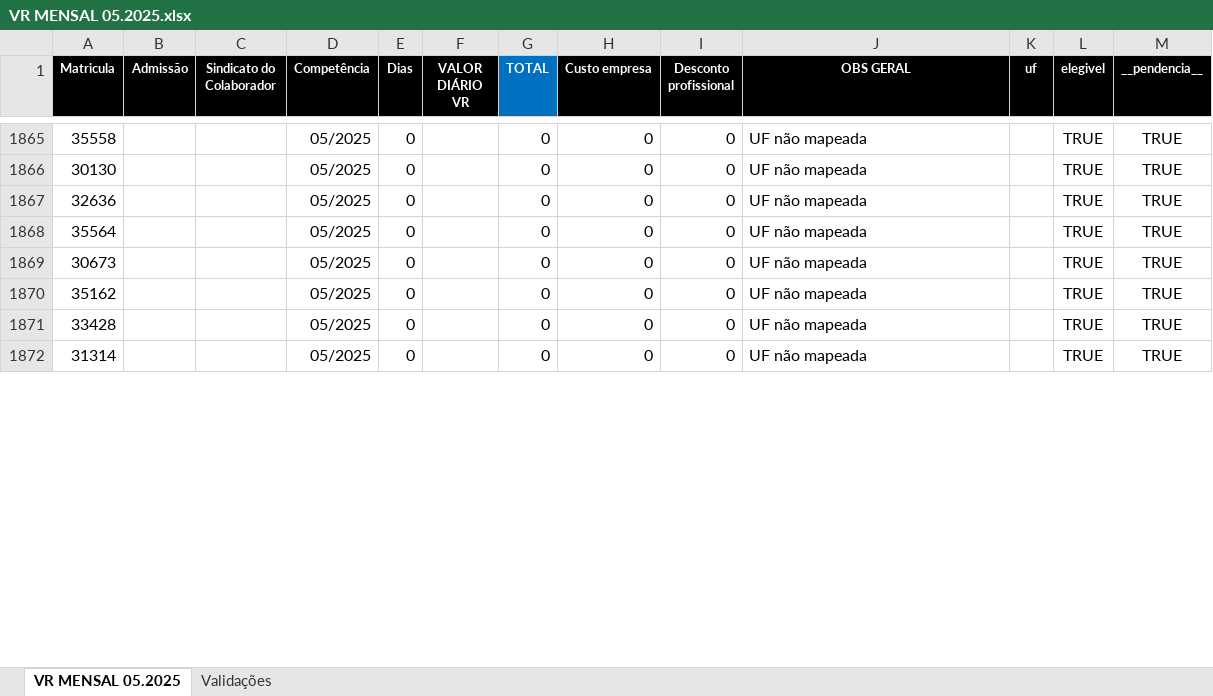
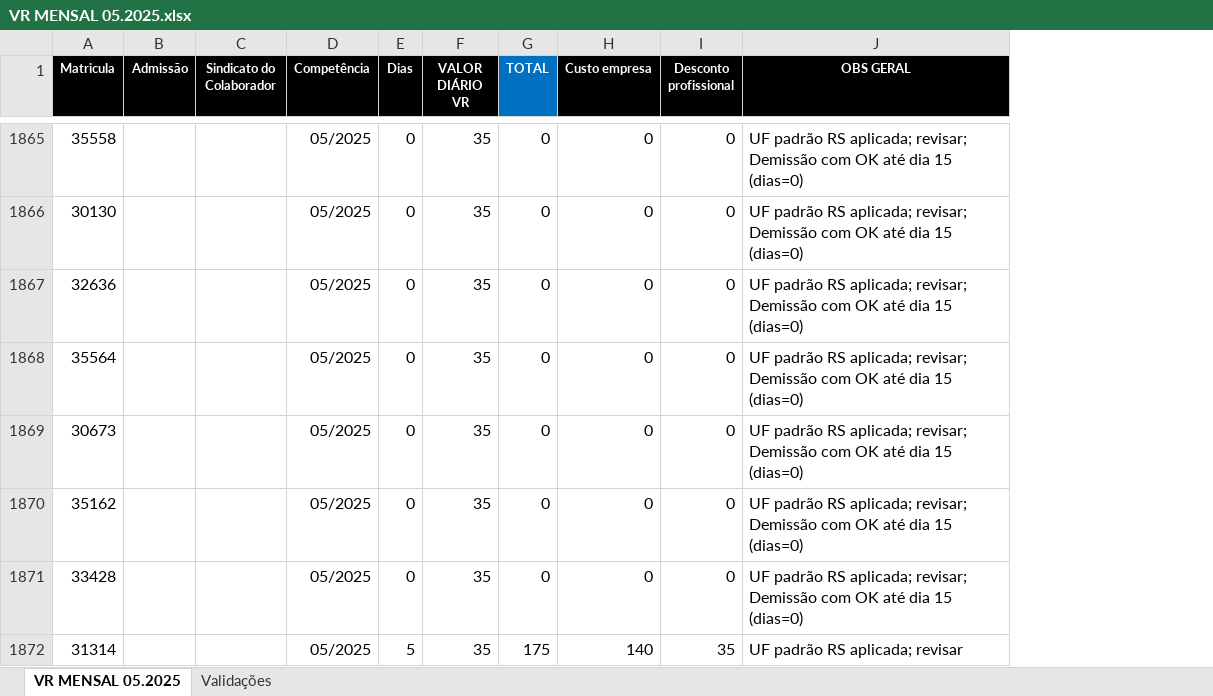
Before and after one commit to vcdanjos/i2a2, an Excel workbook: Desafio 4/VR MENSAL 05.2025.xlsx, sheet VR MENSAL 05.2025, drawn as a sheet; only a part is shown, gaps mark what is left out; values as stored, in another font and other column widths than the file's, no borders; charts and pictures not drawn; the diff covers the shown part only; the diff names each change by its address in the sheet, - before the commit and + after, or states it on an @@ line.

```diff
--- a/Desafio 4/VR MENSAL 05.2025.xlsx (sheet VR MENSAL 05.2025)
+++ b/Desafio 4/VR MENSAL 05.2025.xlsx (sheet VR MENSAL 05.2025)
-column K (uf), empty
-column L (elegivel), rows 1865-1872: all TRUE
-column M (__pendencia__), rows 1865-1872: all TRUE
-F1865:F1872 (VALOR DIÁRIO VR): (empty)
+F1865:F1872 (VALOR DIÁRIO VR): 35
-J1865:J1871 (OBS GERAL): UF não mapeada
+J1865:J1871 (OBS GERAL): UF padrão RS aplicada; revisar; Demissão com OK até dia 15 (dias=0)
-E1872 (Dias): 0
+E1872 (Dias): 5
-G1872 (TOTAL): 0
+G1872 (TOTAL): 175
-H1872 (Custo empresa): 0
+H1872 (Custo empresa): 140
-I1872 (Desconto profissional): 0
+I1872 (Desconto profissional): 35
-J1872 (OBS GERAL): UF não mapeada
+J1872 (OBS GERAL): UF padrão RS aplicada; revisar
```
Also changed, not shown: 293 edited cells elsewhere in this sheet.
